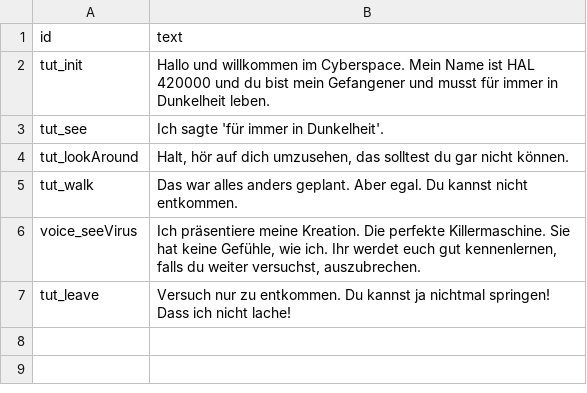
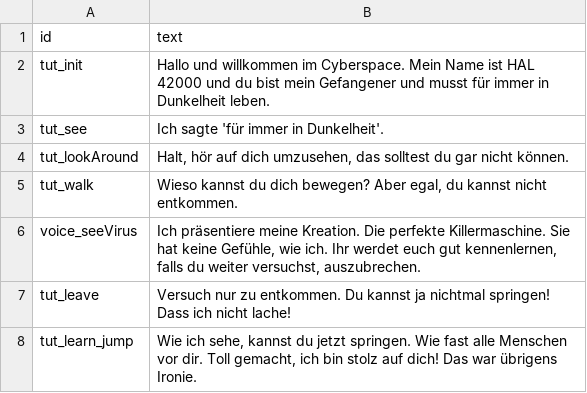
Before and after one commit to malt-r/cyberspace-game, a CSV file: Assets/Audioclips/Speaker/lines.csv, drawn as a sheet.

Commit message:
Update voice lines; react to learning of jumping

```diff
--- a/Assets/Audioclips/Speaker/lines.csv
+++ b/Assets/Audioclips/Speaker/lines.csv
@@ -1,7 +1,8 @@
 id,text
-tut_init,"Hallo und willkommen im Cyberspace. Mein Name ist HAL 420000 und du bist mein Gefangener und musst für immer in Dunkelheit leben."
+tut_init,"Hallo und willkommen im Cyberspace. Mein Name ist HAL 42000 und du bist mein Gefangener und musst für immer in Dunkelheit leben."
 tut_see,"Ich sagte 'für immer in Dunkelheit'."
 tut_lookAround,"Halt, hör auf dich umzusehen, das solltest du gar nicht können."
-tut_walk,"Das war alles anders geplant. Aber egal. Du kannst nicht entkommen."
+tut_walk,"Wieso kannst du dich bewegen? Aber egal, du kannst nicht entkommen."
 voice_seeVirus,"Ich präsentiere meine Kreation. Die perfekte Killermaschine. Sie hat keine Gefühle, wie ich. Ihr werdet euch gut kennenlernen, falls du weiter versuchst, auszubrechen."
 tut_leave,"Versuch nur zu entkommen. Du kannst ja nichtmal springen! Dass ich nicht lache!"
+tut_learn_jump,"Wie ich sehe, kannst du jetzt springen. Wie fast alle Menschen vor dir. Toll gemacht, ich bin stolz auf dich! Das war übrigens Ironie."
```
Also changed, not shown: 10 other files.
